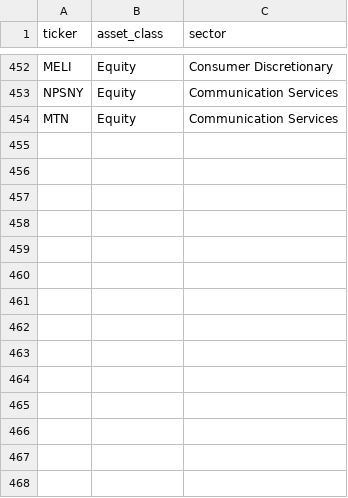
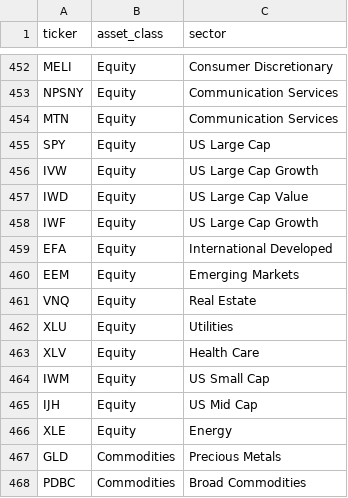
Before and after one commit to bkovalick/quant-research-platform, a CSV file: data/equity_universe.csv, drawn as a sheet; only a part is shown, gaps mark what is left out.

```diff
--- a/data/equity_universe.csv
+++ b/data/equity_universe.csv
@@ -454 +454,15 @@ NPSNY,Equity,Communication Services
 MTN,Equity,Communication Services
+SPY,Equity,US Large Cap
+IVW,Equity,US Large Cap Growth
+IWD,Equity,US Large Cap Value
+IWF,Equity,US Large Cap Growth
+EFA,Equity,International Developed
+EEM,Equity,Emerging Markets
+VNQ,Equity,Real Estate
+XLU,Equity,Utilities
+XLV,Equity,Health Care
+IWM,Equity,US Small Cap
+IJH,Equity,US Mid Cap
+XLE,Equity,Energy
+GLD,Commodities,Precious Metals
+PDBC,Commodities,Broad Commodities
```
Also changed, not shown: data/fixed_income_universe.csv, 10 other files.
